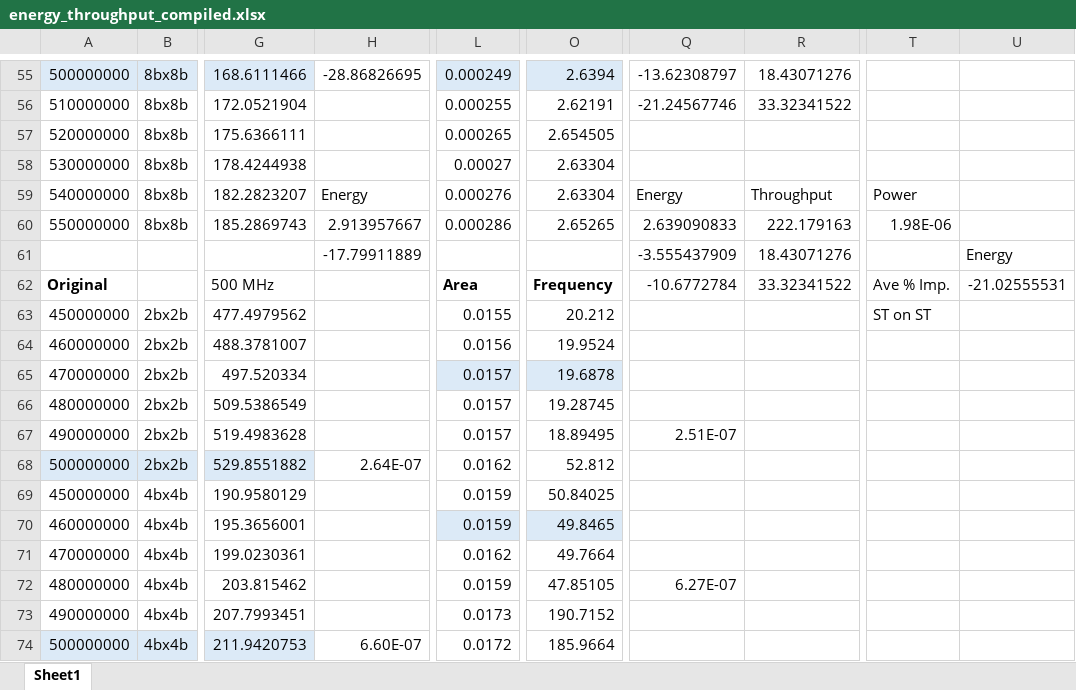
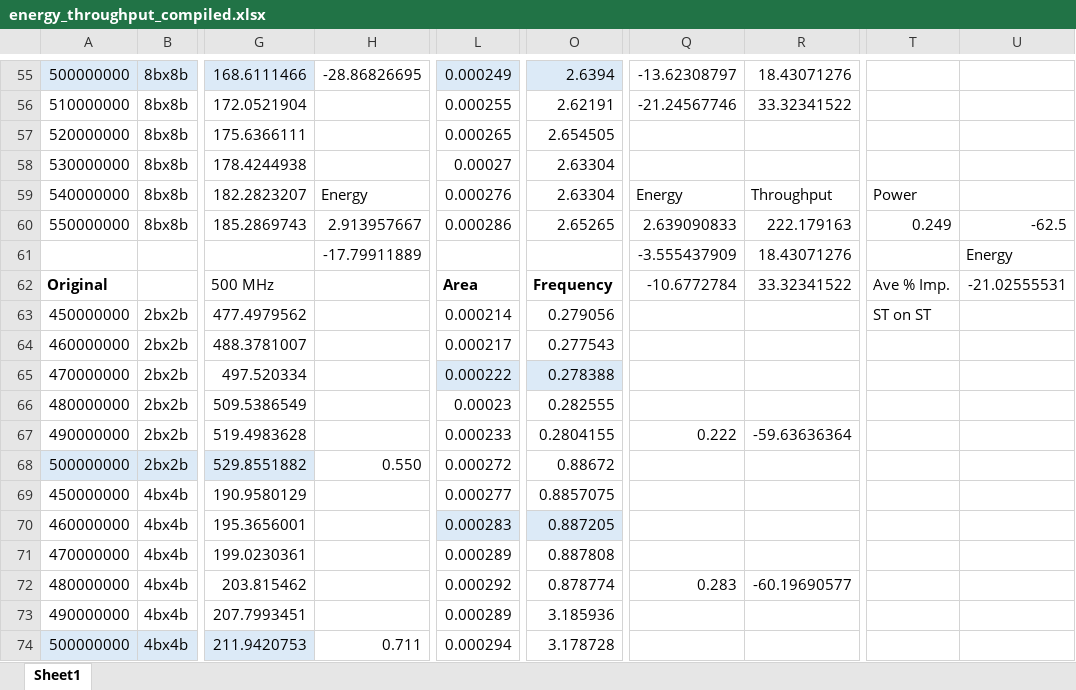
Before and after one commit to kenn1028/mac-accelerators, an Excel workbook: energy_throughput_compiled.xlsx, sheet Sheet1, drawn as a sheet; only a part is shown, gaps mark what is left out; values as stored, in another font and other column widths than the file's, no borders; the diff covers the shown part only; the diff names each change by its address in the sheet, - before the commit and + after, or states it on an @@ line.

Commit message:
Update energy_throughput_compiled.xlsx

```diff
--- a/energy_throughput_compiled.xlsx (sheet Sheet1)
+++ b/energy_throughput_compiled.xlsx (sheet Sheet1)
-T60: 1.98E-06
+T60: 0.249
-U60: (empty)
+U60: -62.5
-L63: 0.0155
+L63: 0.000214
-O63: 20.212
+O63: 0.279056
-L64: 0.0156
+L64: 0.000217
-O64: 19.9524
+O64: 0.277543
-L65: 0.0157
+L65: 0.000222
-O65: 19.6878
+O65: 0.278388
-L66: 0.0157
+L66: 0.00023
-O66: 19.28745
+O66: 0.282555
-L67: 0.0157
+L67: 0.000233
-O67: 18.89495
+O67: 0.2804155
-Q67: 2.51E-07
+Q67: 0.222
-R67: (empty)
+R67: -59.63636364
-H68: 2.64E-07
+H68: 0.550
-L68: 0.0162
+L68: 0.000272
-O68: 52.812
+O68: 0.88672
-L69: 0.0159
+L69: 0.000277
-O69: 50.84025
+O69: 0.8857075
-L70: 0.0159
+L70: 0.000283
-O70: 49.8465
+O70: 0.887205
-L71: 0.0162
+L71: 0.000289
-O71: 49.7664
+O71: 0.887808
-L72: 0.0159
+L72: 0.000292
-O72: 47.85105
+O72: 0.878774
-Q72: 6.27E-07
+Q72: 0.283
-R72: (empty)
+R72: -60.19690577
-L73: 0.0173
+L73: 0.000289
-O73: 190.7152
+O73: 3.185936
-H74: 6.60E-07
+H74: 0.711
-L74: 0.0172
+L74: 0.000294
-O74: 185.9664
+O74: 3.178728
```
Also changed, not shown: 58 edited cells elsewhere in this sheet.
